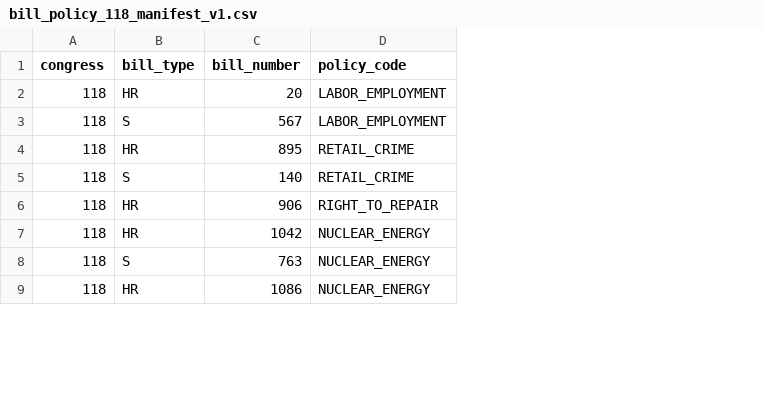
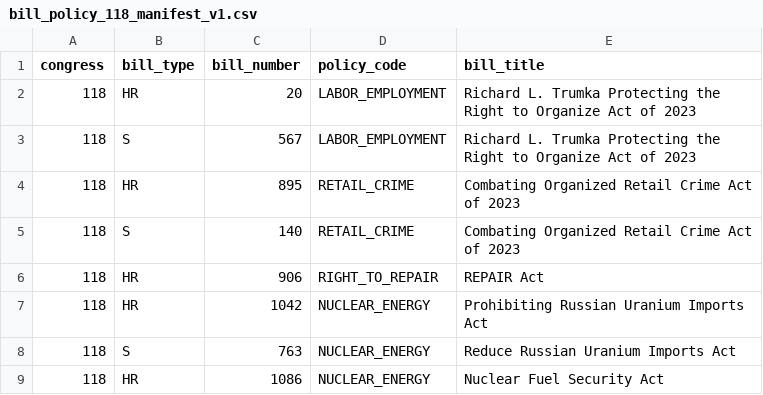
Before and after one commit to yurkope/pause-altdata-ingest, a CSV file: signals/bill_policy_118_manifest_v1.csv, drawn as a sheet; only a part is shown; the diff names each change by its address in the sheet, - before the commit and + after, or states it on an @@ line.

Commit message:
Freeze 118th Congress bill titles for offline historical resolution

```diff
--- a/signals/bill_policy_118_manifest_v1.csv
+++ b/signals/bill_policy_118_manifest_v1.csv
+column E (bill_title), rows 2-9: Richard L. Trumka Protecting the Right to Organize Act of 2023 | Richard L. Trumka Protecting the Right to Organize Act of 2023 | Combating Organized Retail Crime Act of 2023 | Combating Organized Retail Crime Act of 2023 | REPAIR Act | Prohibiting Russian Uranium Imports Act | Reduce Russian Uranium Imports Act | Nuclear Fuel Security Act
```
